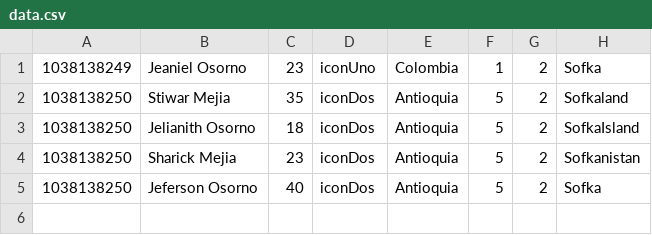
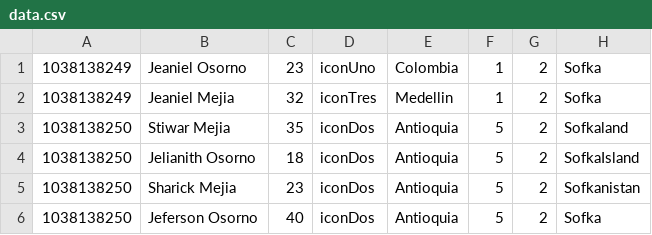
Before and after one commit to JeStOsMe/TallerProgramacionReactiva, a CSV file: src/files/data.csv, drawn as a sheet; the diff names each change by its address in the sheet, - before the commit and + after, or states it on an @@ line.

```diff
--- a/src/files/data.csv
+++ b/src/files/data.csv
+row 2: 1038138249 | Jeaniel Mejia | 32 | iconTres | Medellin | 1 | 2 | Sofka
```
Also changed, not shown: 4 other files.
